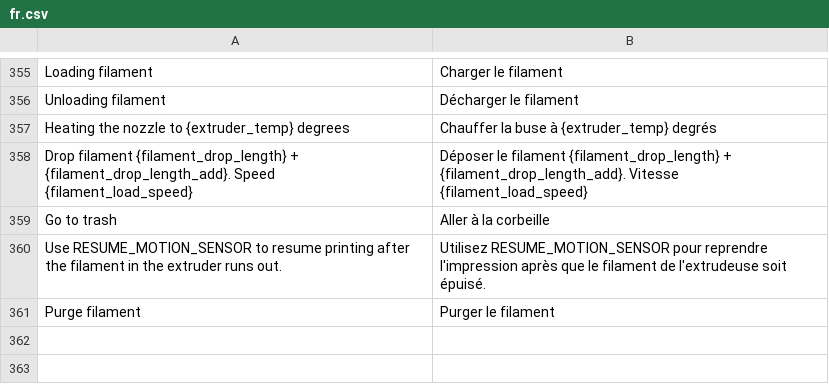
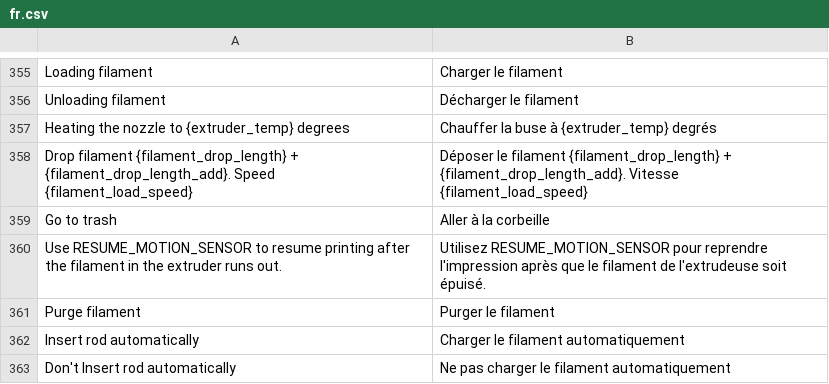
Before and after one commit to ghzserg/base, a CSV file: csv/fr.csv, drawn as a sheet; only a part is shown, gaps mark what is left out.

```diff
--- a/csv/fr.csv
+++ b/csv/fr.csv
@@ -361 +361,3 @@ Use RESUME_MOTION_SENSOR to resume printing after the filament in the extruder r
 Purge filament;Purger le filament
+Insert rod automatically;Charger le filament automatiquement
+Don't Insert rod automatically;Ne pas charger le filament automatiquement
```
Also changed, not shown: csv/es.csv, csv/it.csv, 9 other files.
